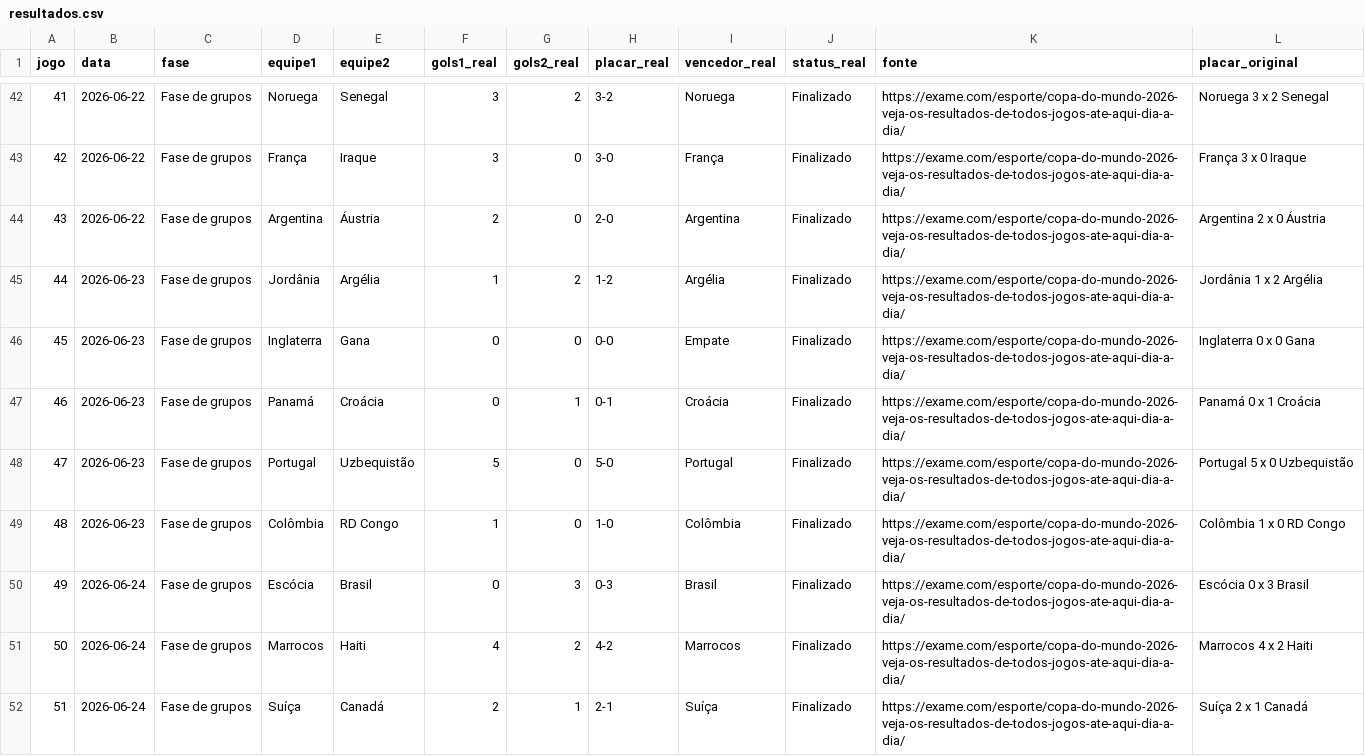
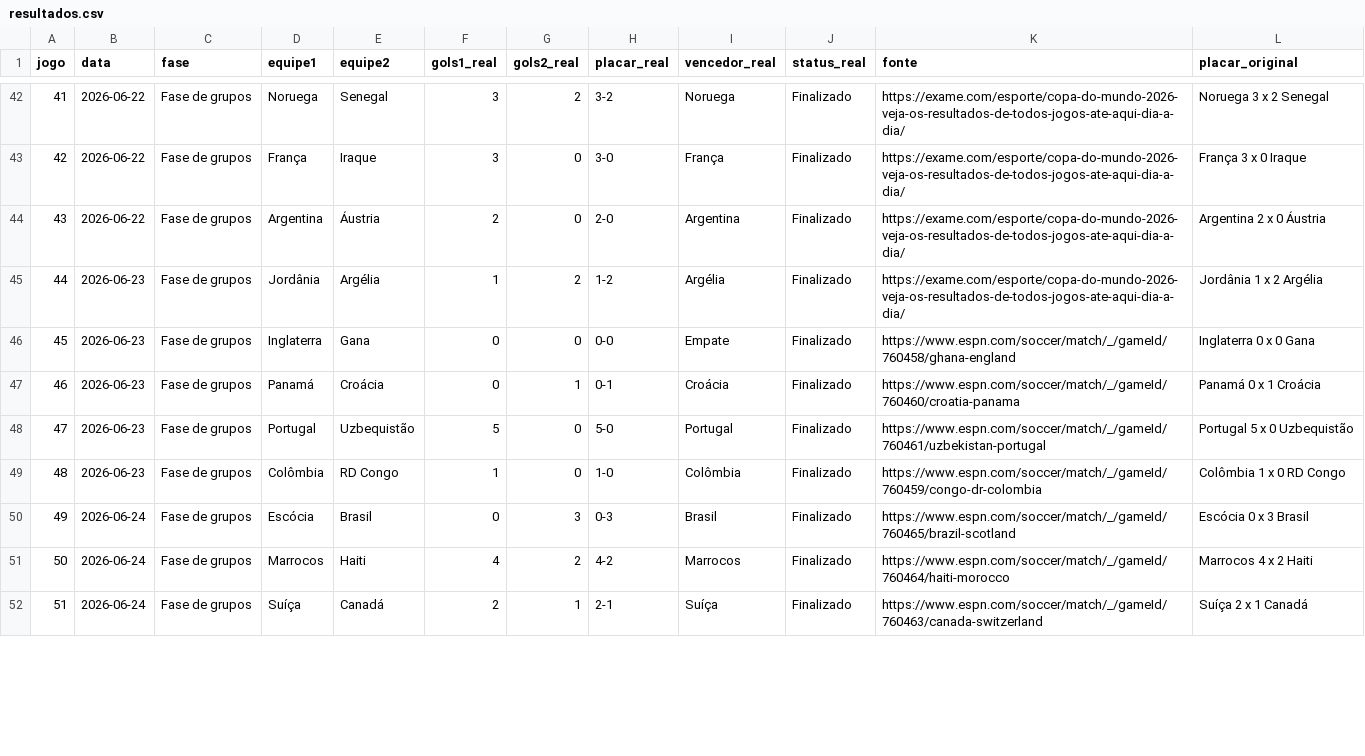
Before and after one commit to Lguirelli/tabela-copa, a CSV file: data/resultados.csv, drawn as a sheet; only a part is shown, gaps mark what is left out; the diff covers the shown part only.

```diff
--- a/data/resultados.csv
+++ b/data/resultados.csv
@@ -45,8 +45,8 @@ jogo,data,fase,equipe1,equipe2,gols1_real,gols2_real,placar_real,vencedor_real,s
 44,2026-06-23,Fase de grupos,Jordânia,Argélia,1,2,1-2,Argélia,Finalizado,https://exame.com/esporte/copa-do-mundo-2026-veja-os-resultados-de-todos-jogos-ate-aqui-dia-a-dia/,Jordânia 1 x 2 Argélia
-45,2026-06-23,Fase de grupos,Inglaterra,Gana,0,0,0-0,Empate,Finalizado,https://exame.com/esporte/copa-do-mundo-2026-veja-os-resultados-de-todos-jogos-ate-aqui-dia-a-dia/,Inglaterra 0 x 0 Gana
-46,2026-06-23,Fase de grupos,Panamá,Croácia,0,1,0-1,Croácia,Finalizado,https://exame.com/esporte/copa-do-mundo-2026-veja-os-resultados-de-todos-jogos-ate-aqui-dia-a-dia/,Panamá 0 x 1 Croácia
-47,2026-06-23,Fase de grupos,Portugal,Uzbequistão,5,0,5-0,Portugal,Finalizado,https://exame.com/esporte/copa-do-mundo-2026-veja-os-resultados-de-todos-jogos-ate-aqui-dia-a-dia/,Portugal 5 x 0 Uzbequistão
-48,2026-06-23,Fase de grupos,Colômbia,RD Congo,1,0,1-0,Colômbia,Finalizado,https://exame.com/esporte/copa-do-mundo-2026-veja-os-resultados-de-todos-jogos-ate-aqui-dia-a-dia/,Colômbia 1 x 0 RD Congo
-49,2026-06-24,Fase de grupos,Escócia,Brasil,0,3,0-3,Brasil,Finalizado,https://exame.com/esporte/copa-do-mundo-2026-veja-os-resultados-de-todos-jogos-ate-aqui-dia-a-dia/,Escócia 0 x 3 Brasil
-50,2026-06-24,Fase de grupos,Marrocos,Haiti,4,2,4-2,Marrocos,Finalizado,https://exame.com/esporte/copa-do-mundo-2026-veja-os-resultados-de-todos-jogos-ate-aqui-dia-a-dia/,Marrocos 4 x 2 Haiti
-51,2026-06-24,Fase de grupos,Suíça,Canadá,2,1,2-1,Suíça,Finalizado,https://exame.com/esporte/copa-do-mundo-2026-veja-os-resultados-de-todos-jogos-ate-aqui-dia-a-dia/,Suíça 2 x 1 Canadá
+45,2026-06-23,Fase de grupos,Inglaterra,Gana,0,0,0-0,Empate,Finalizado,https://www.espn.com/soccer/match/_/gameId/760458/ghana-england,Inglaterra 0 x 0 Gana
+46,2026-06-23,Fase de grupos,Panamá,Croácia,0,1,0-1,Croácia,Finalizado,https://www.espn.com/soccer/match/_/gameId/760460/croatia-panama,Panamá 0 x 1 Croácia
+47,2026-06-23,Fase de grupos,Portugal,Uzbequistão,5,0,5-0,Portugal,Finalizado,https://www.espn.com/soccer/match/_/gameId/760461/uzbekistan-portugal,Portugal 5 x 0 Uzbequistão
+48,2026-06-23,Fase de grupos,Colômbia,RD Congo,1,0,1-0,Colômbia,Finalizado,https://www.espn.com/soccer/match/_/gameId/760459/congo-dr-colombia,Colômbia 1 x 0 RD Congo
+49,2026-06-24,Fase de grupos,Escócia,Brasil,0,3,0-3,Brasil,Finalizado,https://www.espn.com/soccer/match/_/gameId/760465/brazil-scotland,Escócia 0 x 3 Brasil
+50,2026-06-24,Fase de grupos,Marrocos,Haiti,4,2,4-2,Marrocos,Finalizado,https://www.espn.com/soccer/match/_/gameId/760464/haiti-morocco,Marrocos 4 x 2 Haiti
+51,2026-06-24,Fase de grupos,Suíça,Canadá,2,1,2-1,Suíça,Finalizado,https://www.espn.com/soccer/match/_/gameId/760463/canada-switzerland,Suíça 2 x 1 Canadá
```
Also changed, not shown: 8 added rows and 12 edited cells elsewhere in this file, data/daily_updates/request_log_daily.csv, data/database/matches.csv, 5 other files.
